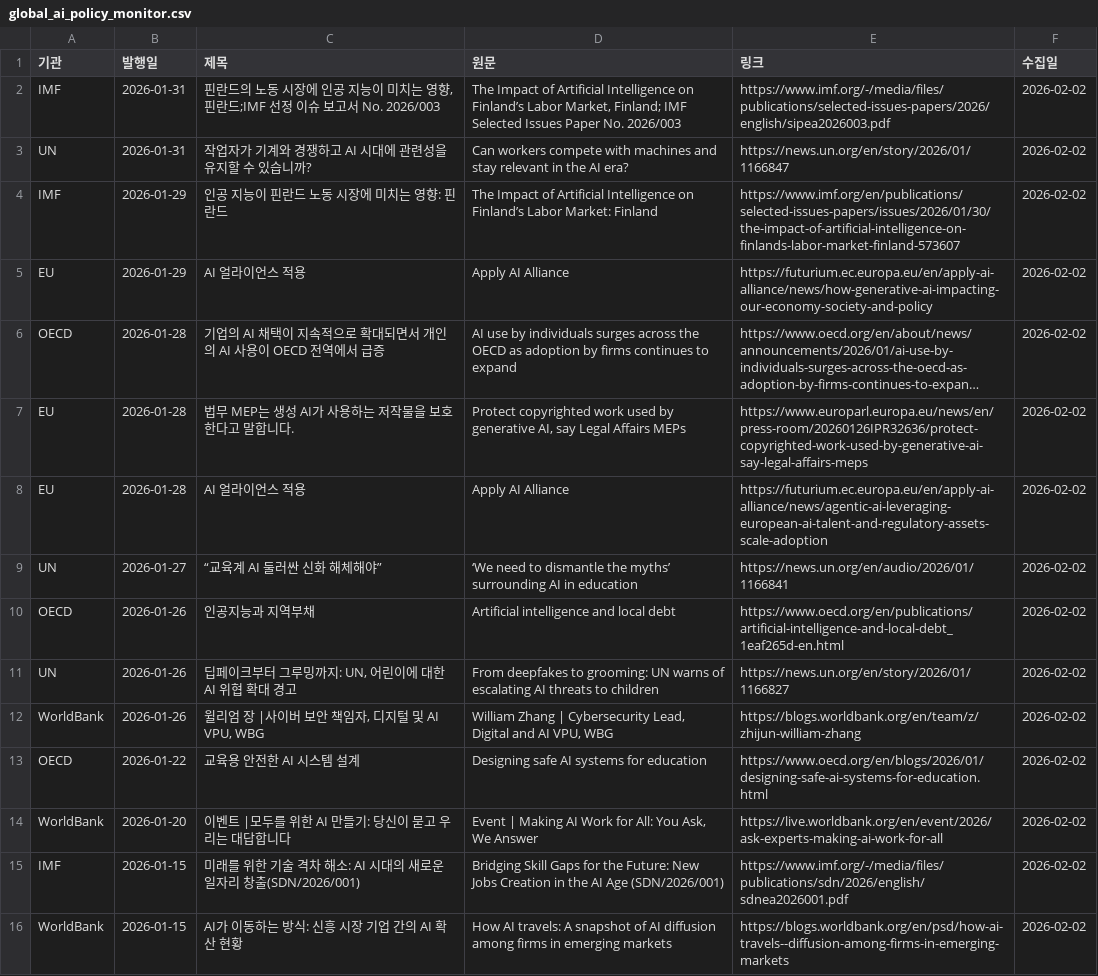
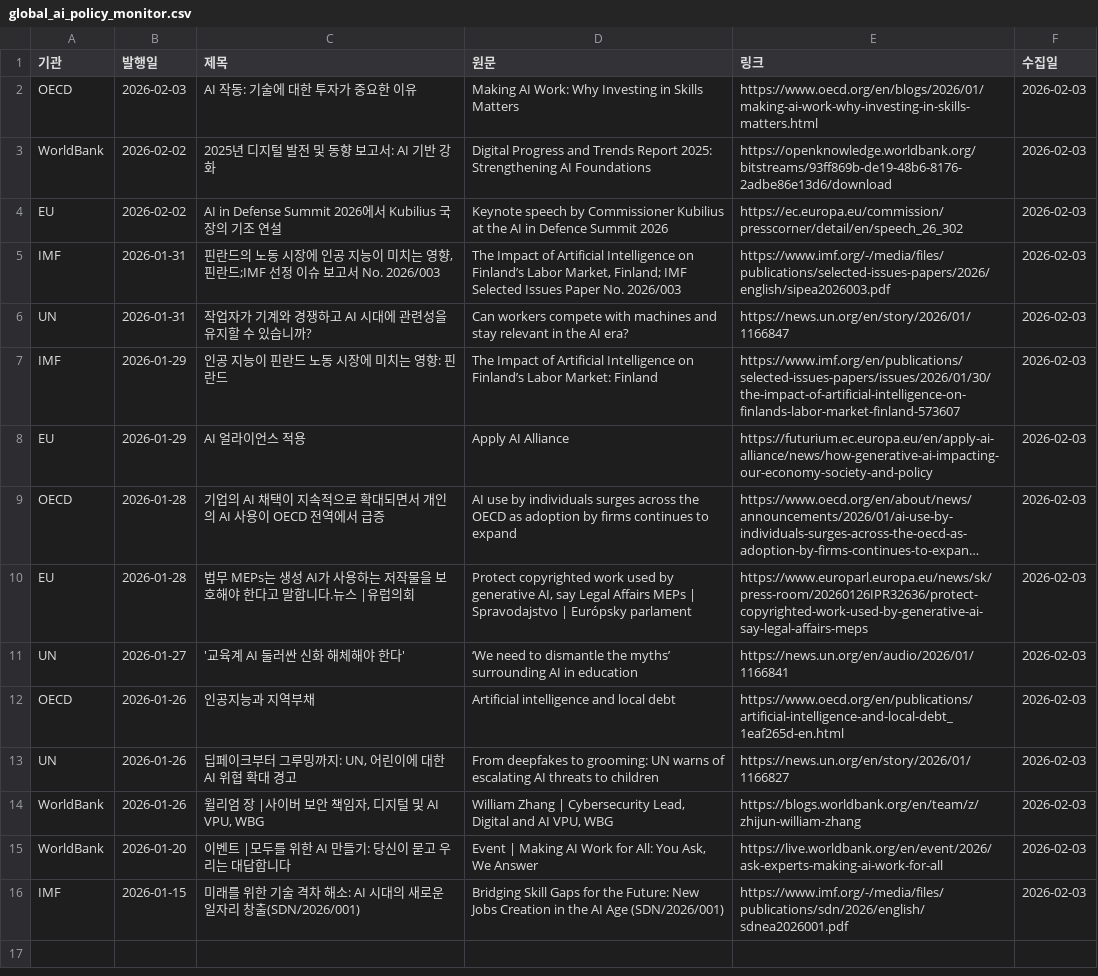
Before and after one commit to tlagytjq99-ux/my-news-bot, a CSV file: global_ai_policy_monitor.csv, drawn as a sheet; long unchanged cells end in …; removed rows and columns are numbered as before the commit, all else as after; the diff names each change by its address in the sheet, - before the commit and + after, or states it on an @@ line.

```diff
--- a/global_ai_policy_monitor.csv
+++ b/global_ai_policy_monitor.csv
+row 2: OECD | 2026-02-03 | AI 작동: 기술에 대한 투자가 중요한 이유 | Making AI Work: Why Investing in Skills Matters | https://www.oecd.org/en/blogs/2026/01/making-ai-work-why-investing-in-skills-matters.html | 2026-02-03
+row 3: WorldBank | 2026-02-02 | 2025년 디지털 발전 및 동향 보고서: AI 기반 강화 | Digital Progress and Trends Report 2025: Strengthening AI Foundations | https://openknowledge.worldbank.org/bitstreams/93ff869b-de19-48b6-8176-2adbe86e13d6/download | 2026-02-03
+row 4: EU | 2026-02-02 | AI in Defense Summit 2026에서 Kubilius 국장의 기조 연설 | Keynote speech by Commissioner Kubilius at the AI in Defence Summit 2026 | https://ec.europa.eu/commission/presscorner/detail/en/speech_26_302 | 2026-02-03
-F5:F10 (수집일): 2026-02-02
+F5:F10 (수집일): 2026-02-03
-C10 (제목): 법무 MEP는 생성 AI가 사용하는 저작물을 보호한다고 말합니다.
+C10 (제목): 법무 MEPs는 생성 AI가 사용하는 저작물을 보호해야 한다고 말합니다.뉴스 |유럽의회
-D10 (원문): …Affairs MEPs
+D10 (원문): …Affairs MEPs | Spravodajstvo | Európsky parlament
-E10 (링크): https://www.europarl.europa.eu/news/en/press-room/20260126IPR32636/protect-copyrighted-work-used-by-generative-ai-say-legal-affairs-meps
+E10 (링크): https://www.europarl.europa.eu/news/sk/press-room/20260126IPR32636/protect-copyrighted-work-used-by-generative-ai-say-legal-affairs-meps
-row 8: EU | 2026-01-28 | AI 얼라이언스 적용 | Apply AI Alliance | https://futurium.ec.europa.eu/en/apply-ai-alliance/news/agentic-ai-leveraging-european-ai-talent-and-regulatory-assets-scale-adoption | 2026-02-02
-C11 (제목): “교육계 AI 둘러싼 신화 해체해야”
+C11 (제목): '교육계 AI 둘러싼 신화 해체해야 한다'
-F11:F14 (수집일): 2026-02-02
+F11:F14 (수집일): 2026-02-03
-row 13: OECD | 2026-01-22 | 교육용 안전한 AI 시스템 설계 | Designing safe AI systems for education | https://www.oecd.org/en/blogs/2026/01/designing-safe-ai-systems-for-education.html | 2026-02-02
-F15:F16 (수집일): 2026-02-02
+F15:F16 (수집일): 2026-02-03
-row 16: WorldBank | 2026-01-15 | AI가 이동하는 방식: 신흥 시장 기업 간의 AI 확산 현황 | How AI travels: A snapshot of AI diffusion among firms in emerging markets | https://blogs.worldbank.org/en/psd/how-ai-travels--diffusion-among-firms-in-emerging-markets | 2026-02-02
```
